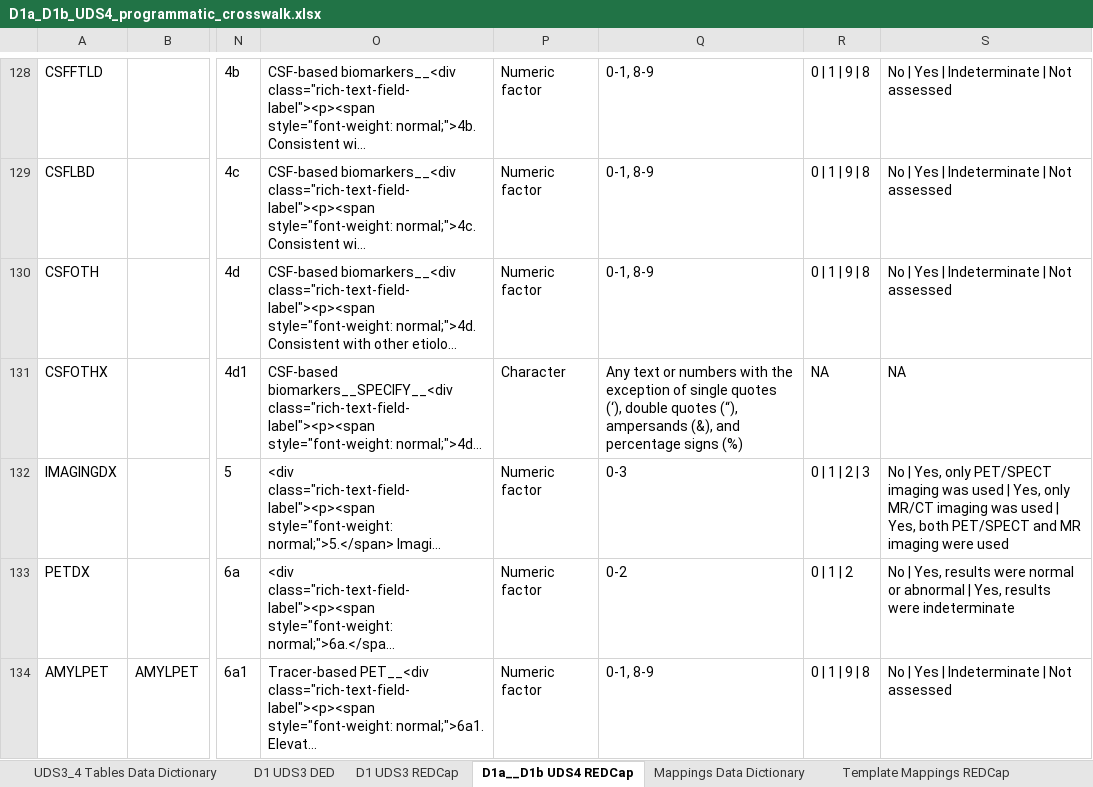
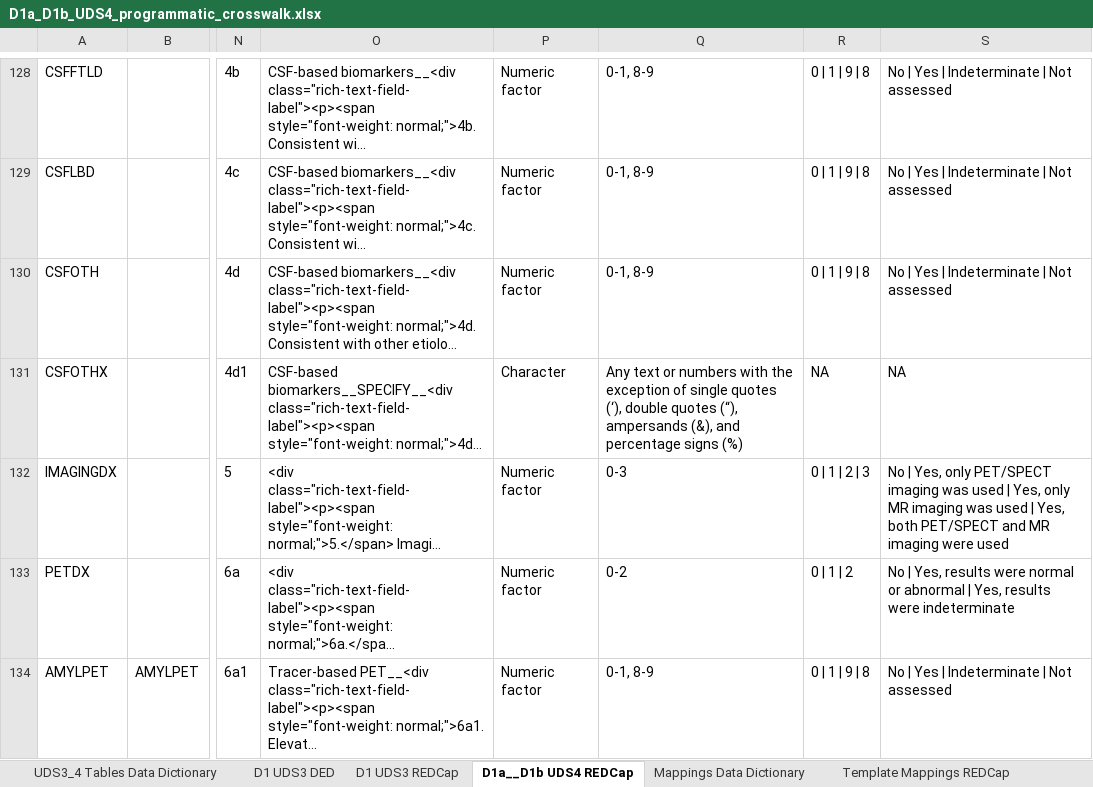
Before and after one commit to UAB-ADRC/UDS4_Cross_Walker, an Excel workbook: Crosswalk/D1a_D1b_UDS4_programmatic_crosswalk.xlsx, sheet D1a__D1b UDS4 REDCap, drawn as a sheet; only a part is shown, gaps mark what is left out; long unchanged cells end in …; values as stored, in another font and other column widths than the file's, no borders; conditional formats not drawn; the diff names each change by its address in the sheet, - before the commit and + after, or states it on an @@ line.

```diff
--- a/Crosswalk/D1a_D1b_UDS4_programmatic_crosswalk.xlsx (sheet D1a__D1b UDS4 REDCap)
+++ b/Crosswalk/D1a_D1b_UDS4_programmatic_crosswalk.xlsx (sheet D1a__D1b UDS4 REDCap)
-S132: …Yes, only MR/CT imaging was…
+S132: …Yes, only MR imaging was…
```
Also changed, not shown: sheet Template Mappings REDCap, 1 other file.
